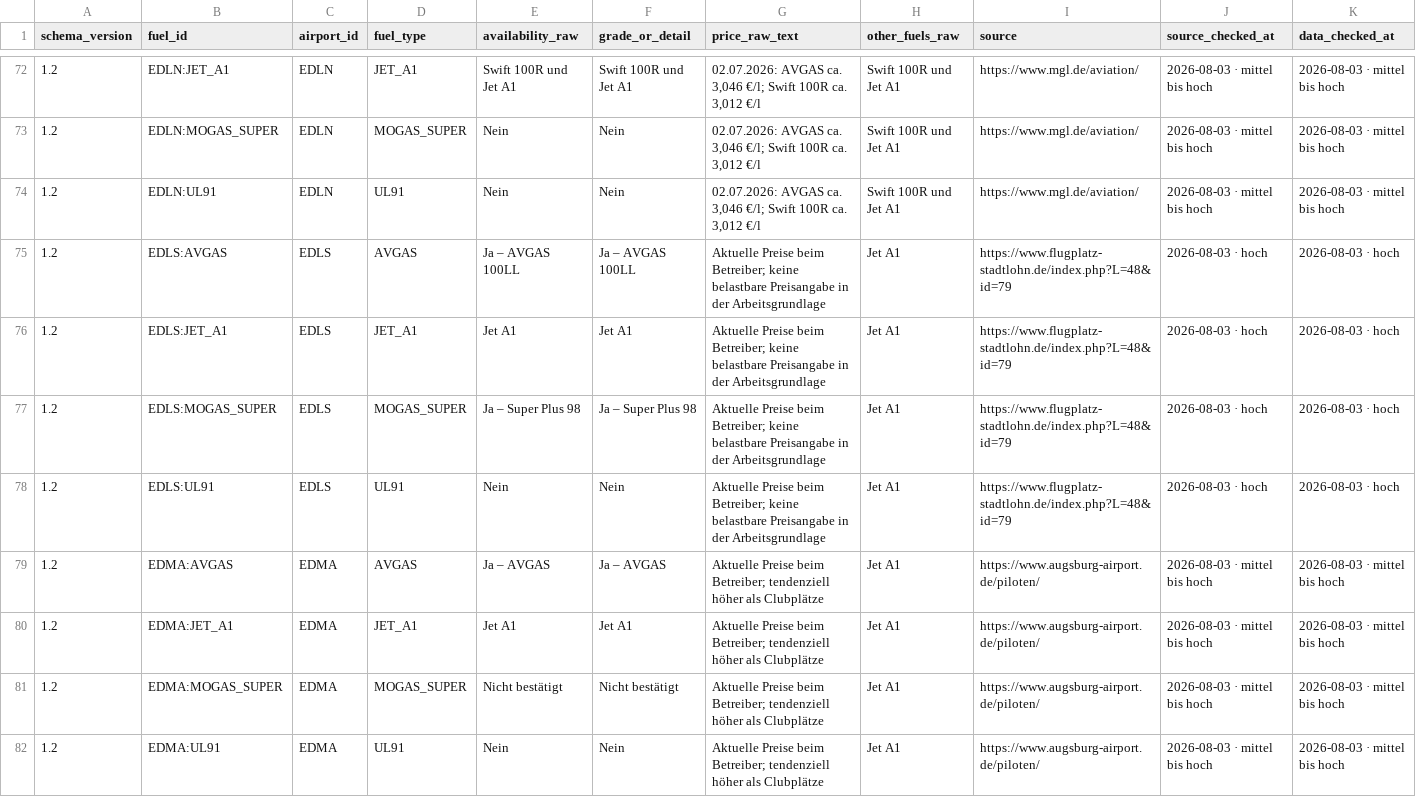
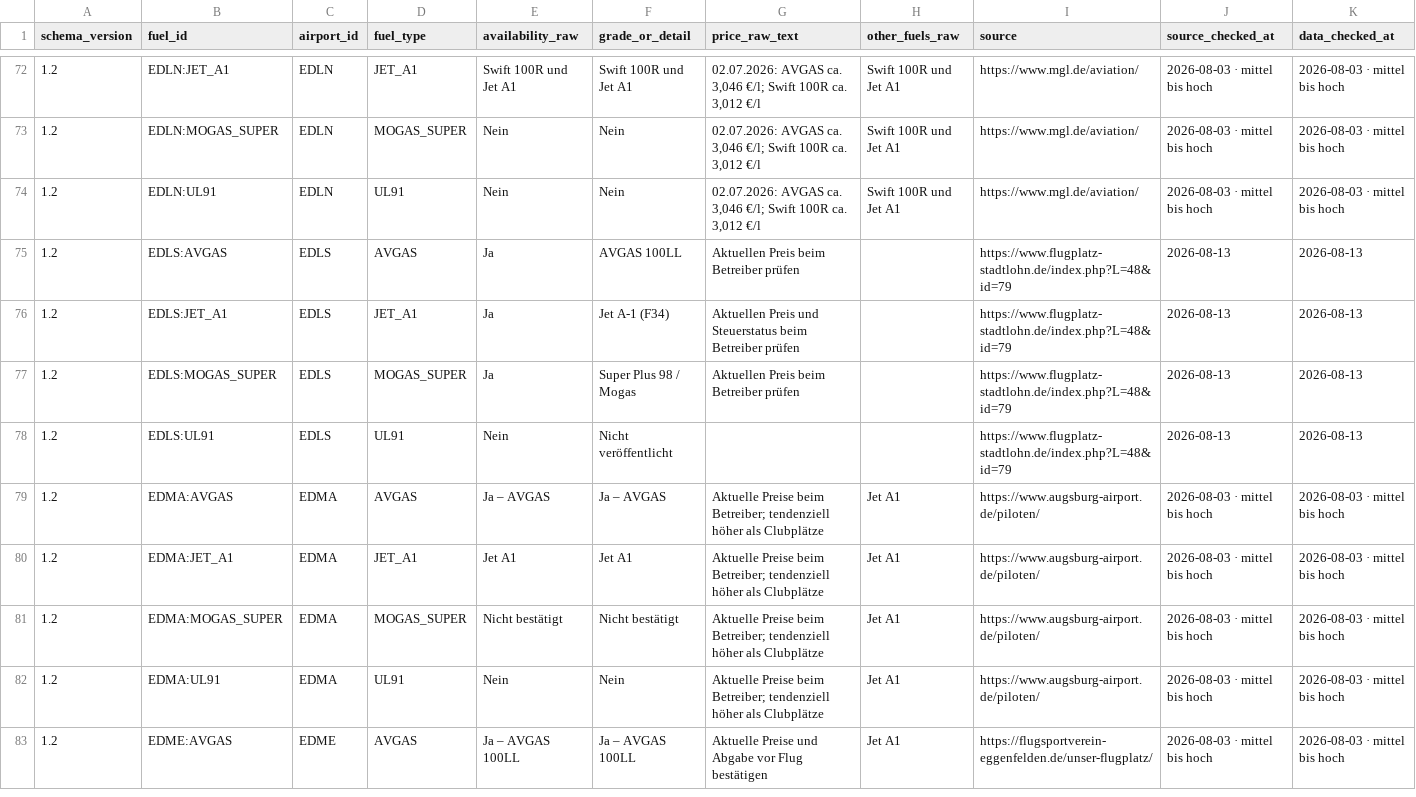
Before and after one commit to Amtrasaeromed/Flybook-Europe, a CSV file: Sources/FlybookEurope/Resources/fuels.csv, drawn as a sheet; only a part is shown, gaps mark what is left out; the shorter side is filled out with more unchanged rows.

Commit message:
Complete EDLS tech stop data

```diff
--- a/Sources/FlybookEurope/Resources/fuels.csv
+++ b/Sources/FlybookEurope/Resources/fuels.csv
@@ -74,6 +74,6 @@ schema_version,fuel_id,airport_id,fuel_type,availability_raw,grade_or_detail,pri
 1.2,EDLN:UL91,EDLN,UL91,Nein,Nein,"02.07.2026: AVGAS ca. 3,046 €/l; Swift 100R ca. 3,012 €/l",Swift 100R und Jet A1,https://www.mgl.de/aviation/,2026-08-03 · mittel bis hoch,2026-08-03 · mittel bis hoch
-1.2,EDLS:AVGAS,EDLS,AVGAS,Ja – AVGAS 100LL,Ja – AVGAS 100LL,Aktuelle Preise beim Betreiber; keine belastbare Preisangabe in der Arbeitsgrundlage,Jet A1,https://www.flugplatz-stadtlohn.de/index.php?L=48&id=79,2026-08-03 · hoch,2026-08-03 · hoch
-1.2,EDLS:JET_A1,EDLS,JET_A1,Jet A1,Jet A1,Aktuelle Preise beim Betreiber; keine belastbare Preisangabe in der Arbeitsgrundlage,Jet A1,https://www.flugplatz-stadtlohn.de/index.php?L=48&id=79,2026-08-03 · hoch,2026-08-03 · hoch
-1.2,EDLS:MOGAS_SUPER,EDLS,MOGAS_SUPER,Ja – Super Plus 98,Ja – Super Plus 98,Aktuelle Preise beim Betreiber; keine belastbare Preisangabe in der Arbeitsgrundlage,Jet A1,https://www.flugplatz-stadtlohn.de/index.php?L=48&id=79,2026-08-03 · hoch,2026-08-03 · hoch
-1.2,EDLS:UL91,EDLS,UL91,Nein,Nein,Aktuelle Preise beim Betreiber; keine belastbare Preisangabe in der Arbeitsgrundlage,Jet A1,https://www.flugplatz-stadtlohn.de/index.php?L=48&id=79,2026-08-03 · hoch,2026-08-03 · hoch
+1.2,EDLS:AVGAS,EDLS,AVGAS,Ja,AVGAS 100LL,Aktuellen Preis beim Betreiber prüfen,,https://www.flugplatz-stadtlohn.de/index.php?L=48&id=79,2026-08-13,2026-08-13
+1.2,EDLS:JET_A1,EDLS,JET_A1,Ja,Jet A-1 (F34),Aktuellen Preis und Steuerstatus beim Betreiber prüfen,,https://www.flugplatz-stadtlohn.de/index.php?L=48&id=79,2026-08-13,2026-08-13
+1.2,EDLS:MOGAS_SUPER,EDLS,MOGAS_SUPER,Ja,Super Plus 98 / Mogas,Aktuellen Preis beim Betreiber prüfen,,https://www.flugplatz-stadtlohn.de/index.php?L=48&id=79,2026-08-13,2026-08-13
+1.2,EDLS:UL91,EDLS,UL91,Nein,Nicht veröffentlicht,,,https://www.flugplatz-stadtlohn.de/index.php?L=48&id=79,2026-08-13,2026-08-13
 1.2,EDMA:AVGAS,EDMA,AVGAS,Ja – AVGAS,Ja – AVGAS,Aktuelle Preise beim Betreiber; tendenziell höher als Clubplätze,Jet A1,https://www.augsburg-airport.de/piloten/,2026-08-03 · mittel bis hoch,2026-08-03 · mittel bis hoch
```
Also changed, not shown: Sources/FlybookEurope/Resources/airports.csv, Sources/FlybookEurope/Resources/techstops.csv, 3 other files.
